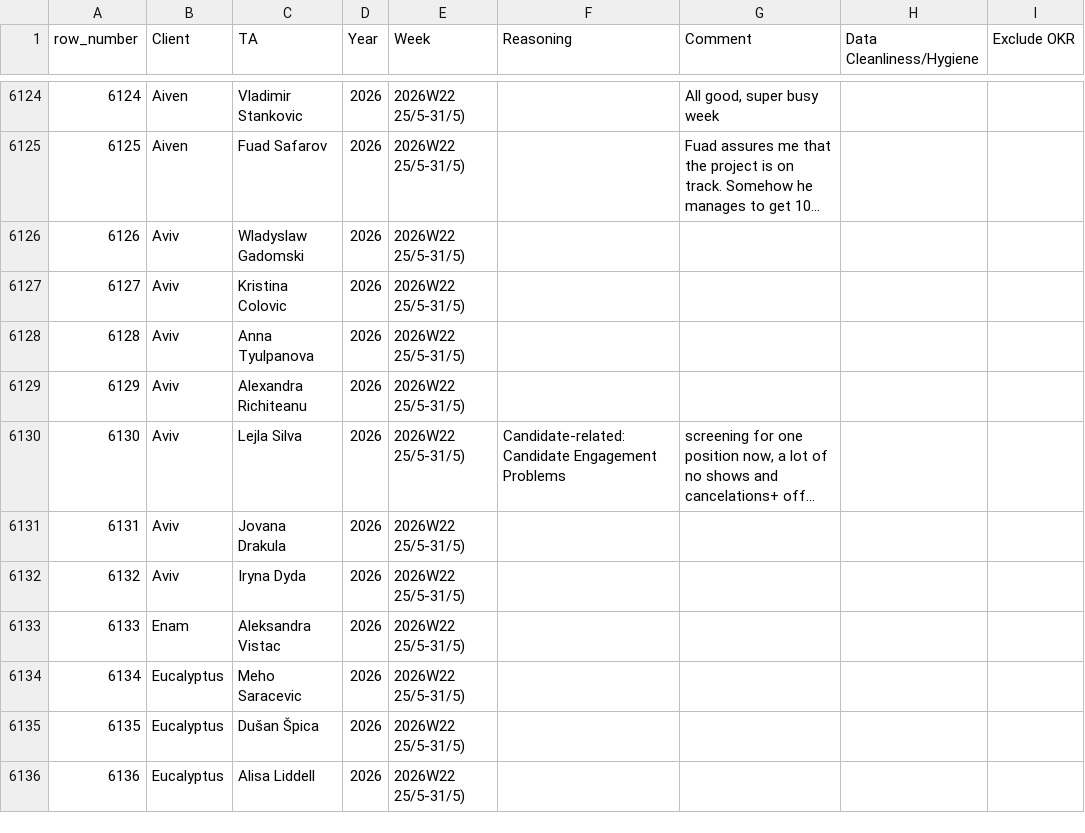
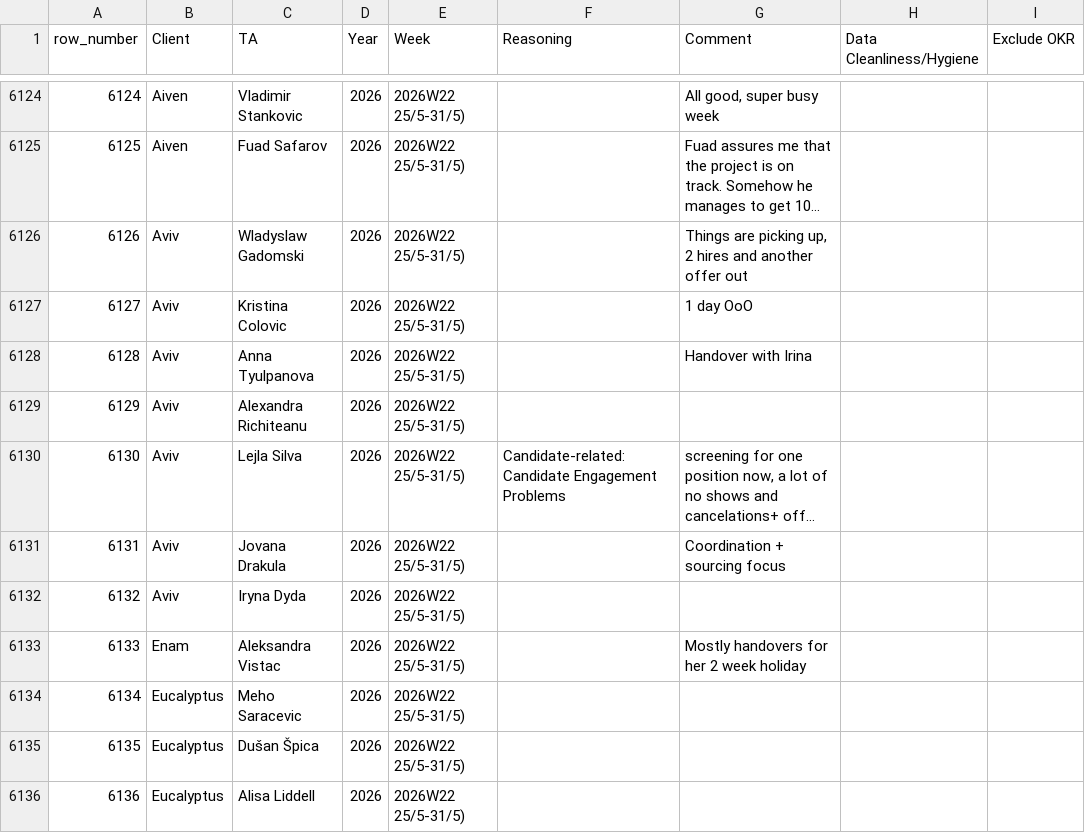
Before and after one commit to bark8922/tribe-recruiting, a CSV file: wbr_static/wbr_ta_weekly_note.csv, drawn as a sheet; only a part is shown, gaps mark what is left out; long unchanged cells end in …; the diff covers the shown part only; the diff names each change by its address in the sheet, - before the commit and + after, or states it on an @@ line.

Commit message:
chore: sync TA Weekly Note 2026-06-01

```diff
--- a/wbr_static/wbr_ta_weekly_note.csv
+++ b/wbr_static/wbr_ta_weekly_note.csv
-G6126 (Comment): (empty)
+G6126 (Comment): Things are picking up, 2 hires and another offer out
-G6127 (Comment): (empty)
+G6127 (Comment): 1 day OoO
-G6128 (Comment): (empty)
+G6128 (Comment): Handover with Irina
-G6131 (Comment): (empty)
+G6131 (Comment): Coordination + sourcing focus
-G6133 (Comment): (empty)
+G6133 (Comment): Mostly handovers for her 2 week holiday
```
Also changed, not shown: 9 edited cells elsewhere in this file.
